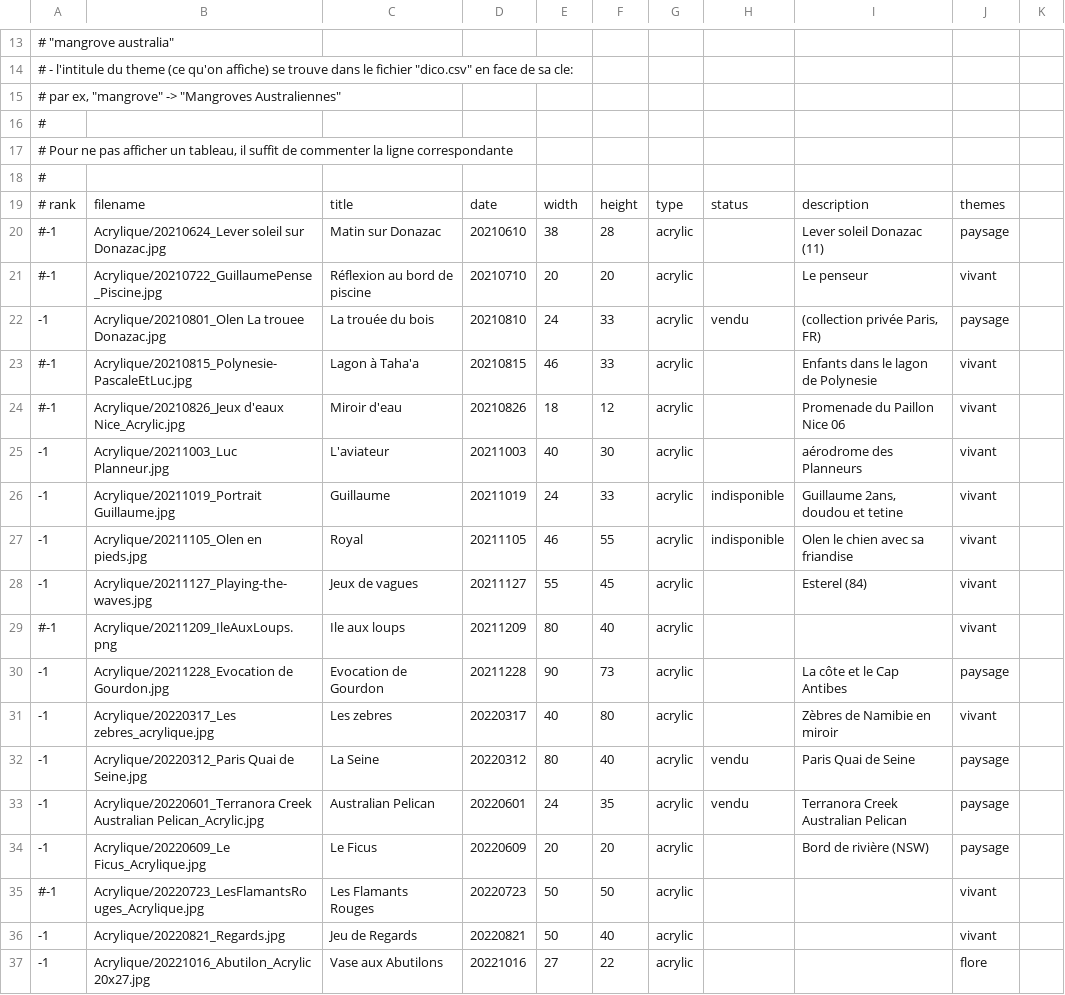
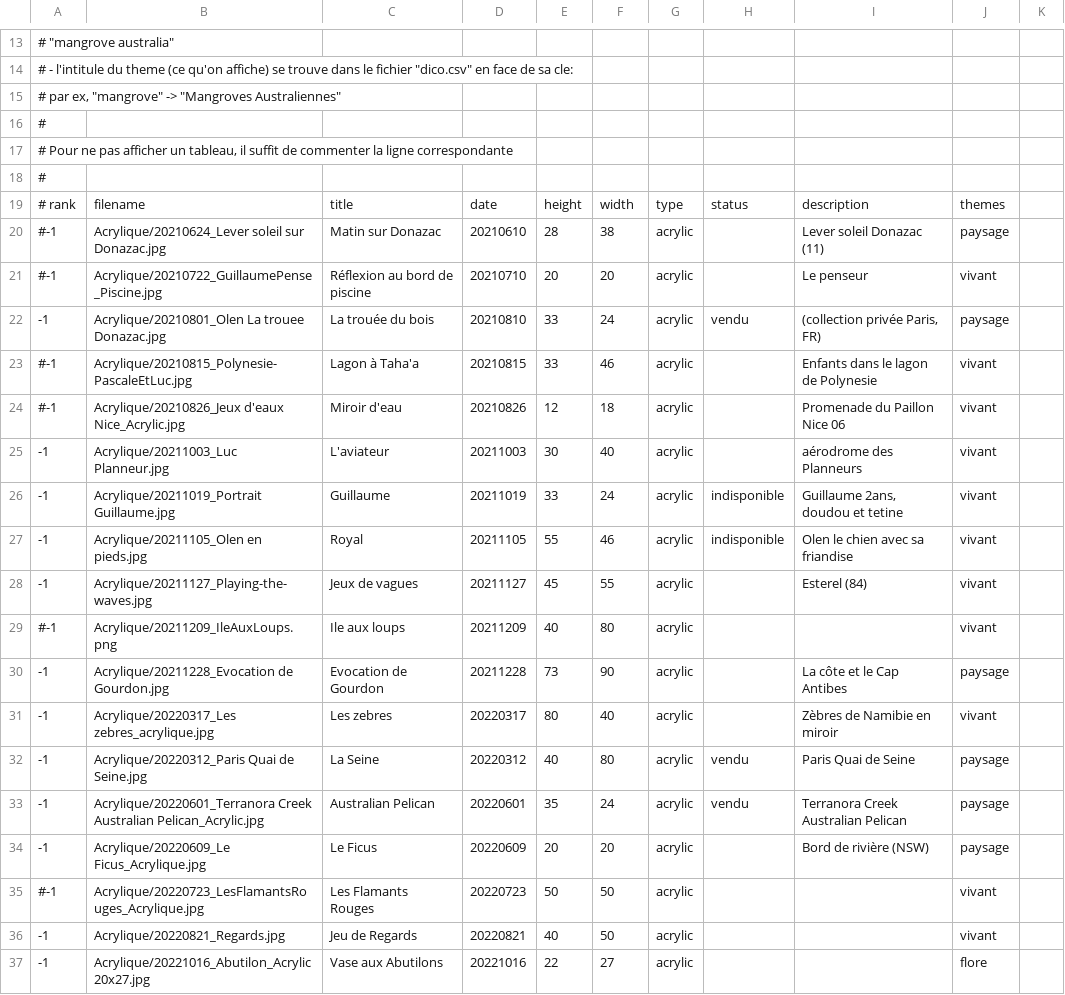
Before and after one commit to MichelEisenmann/gem-gallery, a CSV file: htdocs/public/images/paint-data.csv, drawn as a sheet; only a part is shown, gaps mark what is left out; the diff covers the shown part only.

Commit message:
add list expos, AirMarin et Pascale Portrait, inverse width et height dans les data

```diff
--- a/htdocs/public/images/paint-data.csv
+++ b/htdocs/public/images/paint-data.csv
@@ -18,20 +18,20 @@
 #
-# rank;filename;title;date;width;height;type;status;description;themes
-#-1;Acrylique/20210624_Lever soleil sur Donazac.jpg;Matin sur Donazac;20210610;38;28;acrylic;;Lever soleil Donazac (11);paysage
+# rank;filename;title;date;height;width;type;status;description;themes
+#-1;Acrylique/20210624_Lever soleil sur Donazac.jpg;Matin sur Donazac;20210610;28;38;acrylic;;Lever soleil Donazac (11);paysage
 #-1;Acrylique/20210722_GuillaumePense_Piscine.jpg;Réflexion au bord de piscine;20210710;20;20;acrylic;;Le penseur;vivant
--1;Acrylique/20210801_Olen La trouee Donazac.jpg;La trouée du bois;20210810;24;33;acrylic;vendu;(collection privée Paris, FR);paysage
-#-1;Acrylique/20210815_Polynesie-PascaleEtLuc.jpg;Lagon à Taha'a;20210815;46;33;acrylic;;Enfants dans le lagon de Polynesie;vivant
-#-1;Acrylique/20210826_Jeux d'eaux Nice_Acrylic.jpg;Miroir d'eau;20210826;18;12;acrylic;;Promenade du Paillon Nice 06;vivant
--1;Acrylique/20211003_Luc Planneur.jpg;L'aviateur;20211003;40;30;acrylic;;aérodrome des Planneurs;vivant
--1;Acrylique/20211019_Portrait Guillaume.jpg;Guillaume;20211019;24;33;acrylic;indisponible;Guillaume 2ans, doudou et tetine;vivant
--1;Acrylique/20211105_Olen en pieds.jpg;Royal;20211105;46;55;acrylic;indisponible;Olen le chien avec sa friandise;vivant
--1;Acrylique/20211127_Playing-the-waves.jpg;Jeux de vagues;20211127;55;45;acrylic;;Esterel (84);vivant
-#-1;Acrylique/20211209_IleAuxLoups.png;Ile aux loups;20211209;80;40;acrylic;; ;vivant
--1;Acrylique/20211228_Evocation de Gourdon.jpg;Evocation de Gourdon;20211228;90;73;acrylic;;La côte et le Cap Antibes;paysage
--1;Acrylique/20220317_Les zebres_acrylique.jpg;Les zebres;20220317;40;80;acrylic;;Zèbres de Namibie en miroir;vivant
--1;Acrylique/20220312_Paris Quai de Seine.jpg;La Seine;20220312;80;40;acrylic;vendu;Paris Quai de Seine;paysage
--1;Acrylique/20220601_Terranora Creek Australian Pelican_Acrylic.jpg;Australian Pelican;20220601;24;35;acrylic;vendu;Terranora Creek Australian Pelican;paysage
+-1;Acrylique/20210801_Olen La trouee Donazac.jpg;La trouée du bois;20210810;33;24;acrylic;vendu;(collection privée Paris, FR);paysage
+#-1;Acrylique/20210815_Polynesie-PascaleEtLuc.jpg;Lagon à Taha'a;20210815;33;46;acrylic;;Enfants dans le lagon de Polynesie;vivant
+#-1;Acrylique/20210826_Jeux d'eaux Nice_Acrylic.jpg;Miroir d'eau;20210826;12;18;acrylic;;Promenade du Paillon Nice 06;vivant
+-1;Acrylique/20211003_Luc Planneur.jpg;L'aviateur;20211003;30;40;acrylic;;aérodrome des Planneurs;vivant
+-1;Acrylique/20211019_Portrait Guillaume.jpg;Guillaume;20211019;33;24;acrylic;indisponible;Guillaume 2ans, doudou et tetine;vivant
+-1;Acrylique/20211105_Olen en pieds.jpg;Royal;20211105;55;46;acrylic;indisponible;Olen le chien avec sa friandise;vivant
+-1;Acrylique/20211127_Playing-the-waves.jpg;Jeux de vagues;20211127;45;55;acrylic;;Esterel (84);vivant
+#-1;Acrylique/20211209_IleAuxLoups.png;Ile aux loups;20211209;40;80;acrylic;; ;vivant
+-1;Acrylique/20211228_Evocation de Gourdon.jpg;Evocation de Gourdon;20211228;73;90;acrylic;;La côte et le Cap Antibes;paysage
+-1;Acrylique/20220317_Les zebres_acrylique.jpg;Les zebres;20220317;80;40;acrylic;;Zèbres de Namibie en miroir;vivant
+-1;Acrylique/20220312_Paris Quai de Seine.jpg;La Seine;20220312;40;80;acrylic;vendu;Paris Quai de Seine;paysage
+-1;Acrylique/20220601_Terranora Creek Australian Pelican_Acrylic.jpg;Australian Pelican;20220601;35;24;acrylic;vendu;Terranora Creek Australian Pelican;paysage
 -1;Acrylique/20220609_Le Ficus_Acrylique.jpg;Le Ficus;20220609;20;20;acrylic;;Bord de rivière (NSW);paysage
 #-1;Acrylique/20220723_LesFlamantsRouges_Acrylique.jpg;Les Flamants Rouges;20220723;50;50;acrylic;; ;vivant
--1;Acrylique/20220821_Regards.jpg;Jeu de Regards;20220821;50;40;acrylic;; ;vivant
--1;Acrylique/20221016_Abutilon_Acrylic 20x27.jpg;Vase aux Abutilons;20221016;27;22;acrylic;; ;flore
+-1;Acrylique/20220821_Regards.jpg;Jeu de Regards;20220821;40;50;acrylic;; ;vivant
+-1;Acrylique/20221016_Abutilon_Acrylic 20x27.jpg;Vase aux Abutilons;20221016;22;27;acrylic;; ;flore
```
Also changed, not shown: 2 added rows, 1 removed row and 119 edited cells elsewhere in this file, 8 other files.
